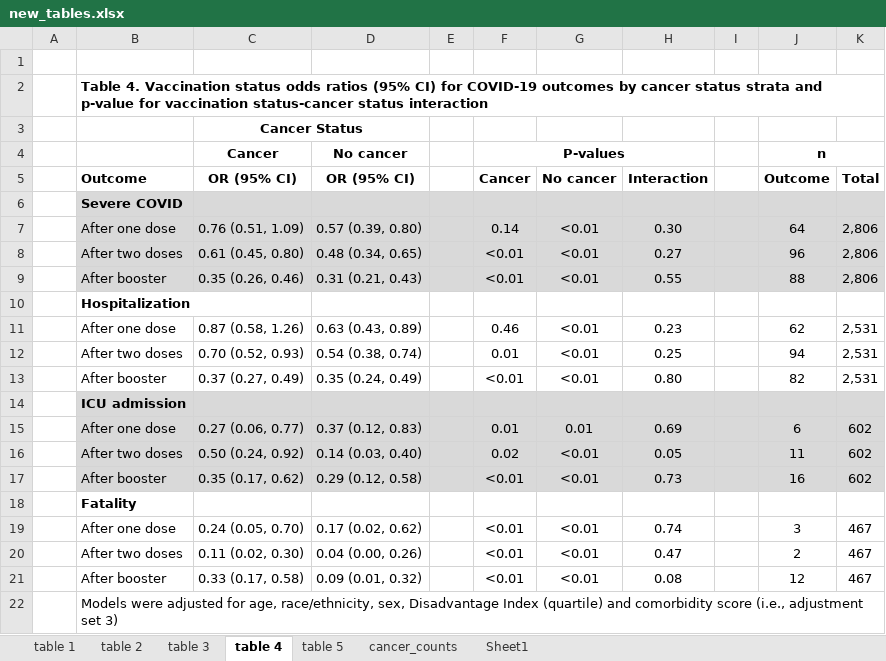
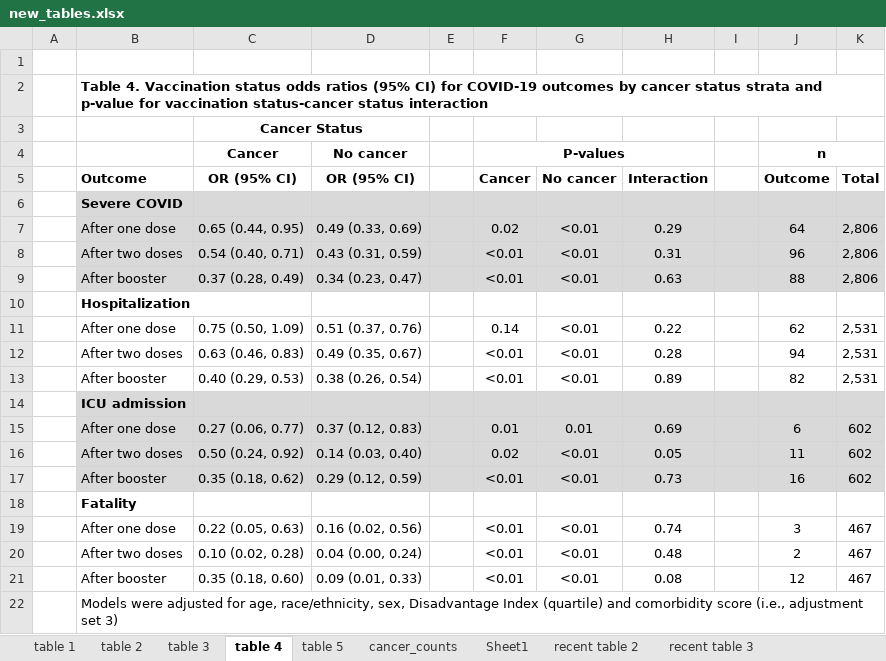
Before and after one commit to umich-cphds/cancer_covid, an Excel workbook: new_tables.xlsx, sheet table 4, drawn as a sheet; values as stored, in another font and other column widths than the file's, no borders; the diff names each change by its address in the sheet, - before the commit and + after, or states it on an @@ line.

```diff
--- a/new_tables.xlsx (sheet table 4)
+++ b/new_tables.xlsx (sheet table 4)
+sheet tab: recent table 2
+sheet tab: recent table 3
-C7: 0.76 (0.51, 1.09)
+C7: 0.65 (0.44, 0.95)
-D7: 0.57 (0.39, 0.80)
+D7: 0.49 (0.33, 0.69)
-F7: 0.14
+F7: 0.02
-H7: 0.30
+H7: 0.29
-C8: 0.61 (0.45, 0.80)
+C8: 0.54 (0.40, 0.71)
-D8: 0.48 (0.34, 0.65)
+D8: 0.43 (0.31, 0.59)
-H8: 0.27
+H8: 0.31
-C9: 0.35 (0.26, 0.46)
+C9: 0.37 (0.28, 0.49)
-D9: 0.31 (0.21, 0.43)
+D9: 0.34 (0.23, 0.47)
-H9: 0.55
+H9: 0.63
-C11: 0.87 (0.58, 1.26)
+C11: 0.75 (0.50, 1.09)
-D11: 0.63 (0.43, 0.89)
+D11: 0.51 (0.37, 0.76)
-F11: 0.46
+F11: 0.14
-H11: 0.23
+H11: 0.22
-C12: 0.70 (0.52, 0.93)
+C12: 0.63 (0.46, 0.83)
-D12: 0.54 (0.38, 0.74)
+D12: 0.49 (0.35, 0.67)
-F12: 0.01
+F12: <0.01
-H12: 0.25
+H12: 0.28
-C13: 0.37 (0.27, 0.49)
+C13: 0.40 (0.29, 0.53)
-D13: 0.35 (0.24, 0.49)
+D13: 0.38 (0.26, 0.54)
-H13: 0.80
+H13: 0.89
-C17: 0.35 (0.17, 0.62)
+C17: 0.35 (0.18, 0.62)
-D17: 0.29 (0.12, 0.58)
+D17: 0.29 (0.12, 0.59)
-C19: 0.24 (0.05, 0.70)
+C19: 0.22 (0.05, 0.63)
-D19: 0.17 (0.02, 0.62)
+D19: 0.16 (0.02, 0.56)
-C20: 0.11 (0.02, 0.30)
+C20: 0.10 (0.02, 0.28)
-D20: 0.04 (0.00, 0.26)
+D20: 0.04 (0.00, 0.24)
-H20: 0.47
+H20: 0.48
-C21: 0.33 (0.17, 0.58)
+C21: 0.35 (0.18, 0.60)
-D21: 0.09 (0.01, 0.32)
+D21: 0.09 (0.01, 0.33)
```
Also changed, not shown: sheet table 2, sheet table 3, 5 other files.
